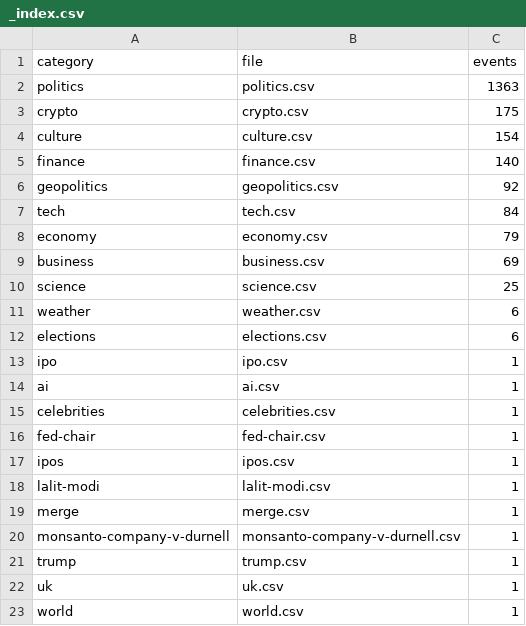
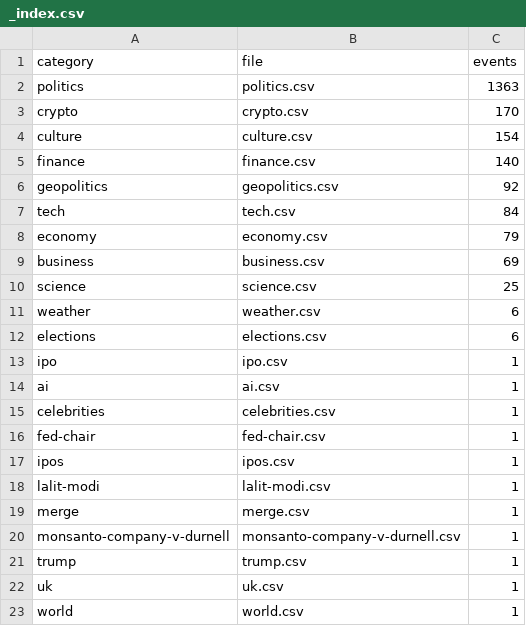
Before and after one commit to mentis-RD/polymarket-watch, a CSV file: polymarket-catalog-2026-05-20/catalog_2026-05-20/_index.csv, drawn as a sheet.

```diff
--- a/polymarket-catalog-2026-05-20/catalog_2026-05-20/_index.csv
+++ b/polymarket-catalog-2026-05-20/catalog_2026-05-20/_index.csv
@@ -2,3 +2,3 @@ category,file,events
 politics,politics.csv,1363
-crypto,crypto.csv,175
+crypto,crypto.csv,170
 culture,culture.csv,154
```
Also changed, not shown: polymarket-catalog-2026-05-20/catalog_2026-05-20/crypto.csv, 1 other file.
